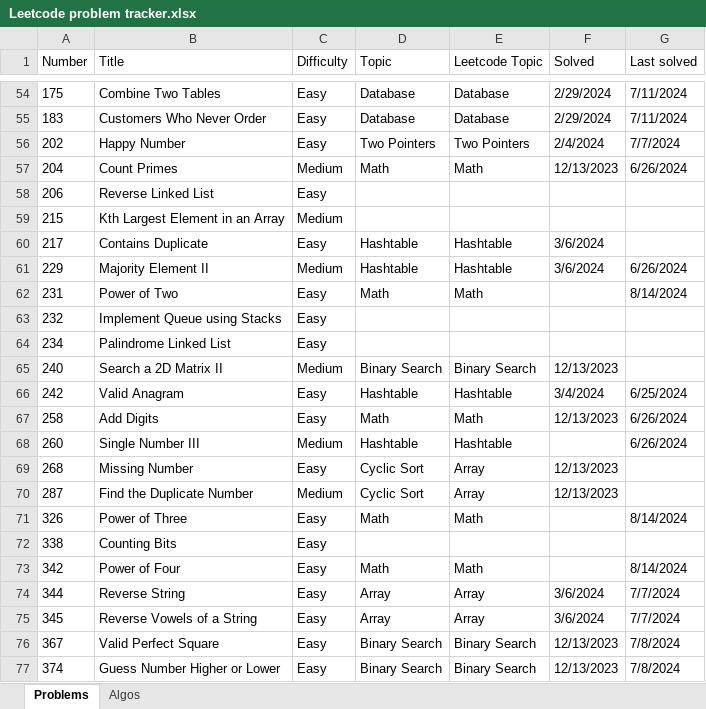
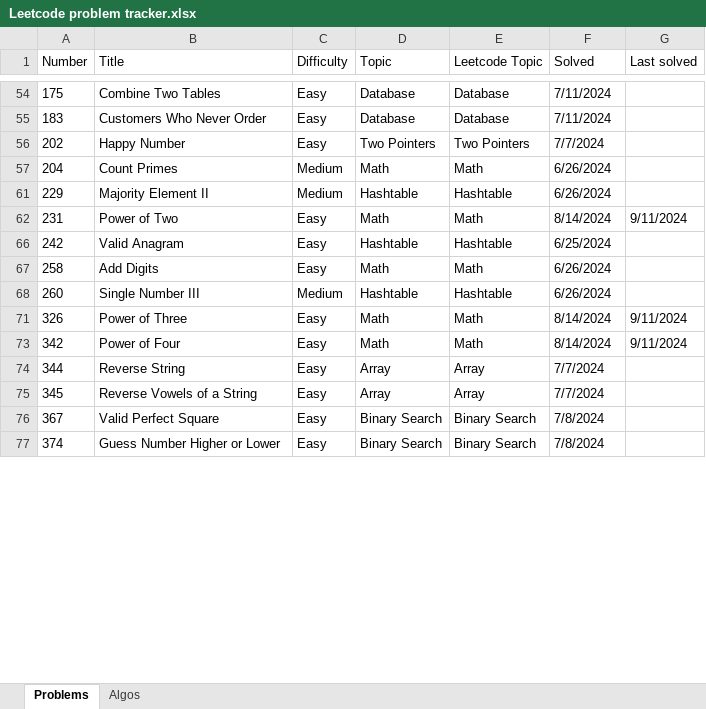
Before and after one commit to nvirkar/Leetcode, an Excel workbook: Leetcode problem tracker.xlsx, sheet Problems, drawn as a sheet; only a part is shown, gaps mark what is left out; values as stored, in another font and other column widths than the file's, no borders; the diff covers the shown part only; the diff names each change by its address in the sheet, - before the commit and + after, or states it on an @@ line.

```diff
--- a/Leetcode problem tracker.xlsx (sheet Problems)
+++ b/Leetcode problem tracker.xlsx (sheet Problems)
-F54:F55 (Solved): 2/29/2024
+F54:F55 (Solved): 7/11/2024
-G54:G55 (Last solved): 7/11/2024
+G54:G55 (Last solved): (empty)
-F56 (Solved): 2/4/2024
+F56 (Solved): 7/7/2024
-G56 (Last solved): 7/7/2024
+G56 (Last solved): (empty)
-F57 (Solved): 12/13/2023
+F57 (Solved): 6/26/2024
-G57 (Last solved): 6/26/2024
+G57 (Last solved): (empty)
@@ row 58 hidden: 206 | Reverse Linked List | Easy @@
@@ row 59 hidden: 215 | Kth Largest Element in an Array | Medium @@
@@ row 60 hidden: 217 | Contains Duplicate | Easy | Hashtable | Hashtable | 3/6/2024 @@
-F61 (Solved): 3/6/2024
+F61 (Solved): 6/26/2024
-G61 (Last solved): 6/26/2024
+G61 (Last solved): (empty)
-F62 (Solved): (empty)
+F62 (Solved): 8/14/2024
-G62 (Last solved): 8/14/2024
+G62 (Last solved): 9/11/2024
@@ row 63 hidden: 232 | Implement Queue using Stacks | Easy @@
@@ row 64 hidden: 234 | Palindrome Linked List | Easy @@
@@ row 65 hidden: 240 | Search a 2D Matrix II | Medium | Binary Search | Binary Search | 12/13/2023 @@
-F66 (Solved): 3/4/2024
+F66 (Solved): 6/25/2024
-G66 (Last solved): 6/25/2024
+G66 (Last solved): (empty)
-F67 (Solved): 12/13/2023
+F67 (Solved): 6/26/2024
-G67:G68 (Last solved): 6/26/2024
+G67:G68 (Last solved): (empty)
-F68 (Solved): (empty)
+F68 (Solved): 6/26/2024
@@ row 69 hidden: 268 | Missing Number | Easy | Cyclic Sort | Array | 12/13/2023 @@
@@ row 70 hidden: 287 | Find the Duplicate Number | Medium | Cyclic Sort | Array | 12/13/2023 @@
-F71 (Solved): (empty)
+F71 (Solved): 8/14/2024
-G71 (Last solved): 8/14/2024
+G71 (Last solved): 9/11/2024
@@ row 72 hidden: 338 | Counting Bits | Easy @@
-F73 (Solved): (empty)
+F73 (Solved): 8/14/2024
-G73 (Last solved): 8/14/2024
+G73 (Last solved): 9/11/2024
-F74:F75 (Solved): 3/6/2024
+F74:F75 (Solved): 7/7/2024
-G74:G75 (Last solved): 7/7/2024
+G74:G75 (Last solved): (empty)
-F76:F77 (Solved): 12/13/2023
+F76:F77 (Solved): 7/8/2024
-G76:G77 (Last solved): 7/8/2024
+G76:G77 (Last solved): (empty)
```
Also changed, not shown: 1 removed row, 56 hidden or unhidden rows and 78 edited cells elsewhere in this sheet, 1 other file.
